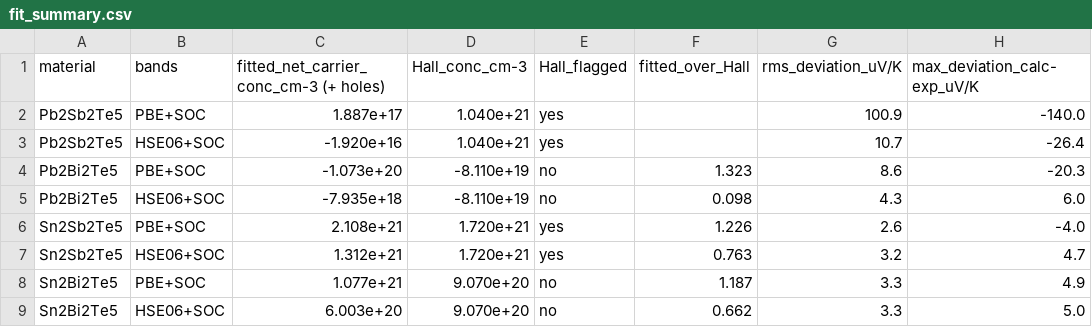
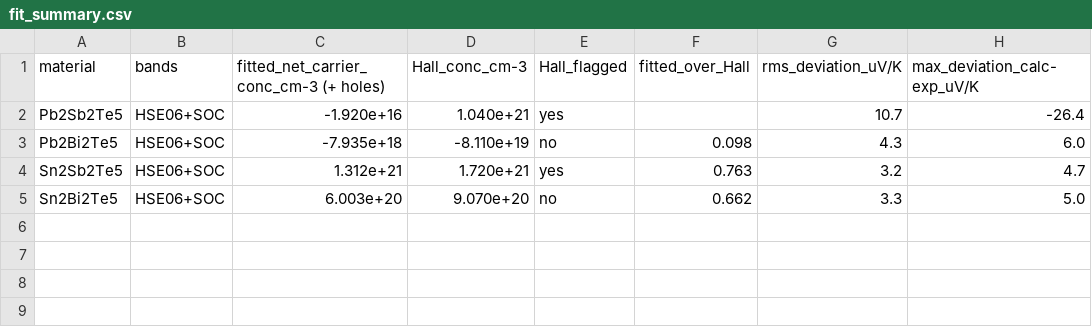
Before and after one commit to Andyw852/A2B2Te5-lone-pair-and-conduction-type, a CSV file: 21_阶段报告与交接/论文图_20261028/source_data/FigS3_S_vs_T/fit_summary.csv, drawn as a sheet; the diff names each change by its address in the sheet, - before the commit and + after, or states it on an @@ line.

```diff
--- a/21_阶段报告与交接/论文图_20261028/source_data/FigS3_S_vs_T/fit_summary.csv
+++ b/21_阶段报告与交接/论文图_20261028/source_data/FigS3_S_vs_T/fit_summary.csv
-row 2: Pb2Sb2Te5 | PBE+SOC | 1.887e+17 | 1.040e+21 | yes |  | 100.9 | -140.0
-row 4: Pb2Bi2Te5 | PBE+SOC | -1.073e+20 | -8.110e+19 | no | 1.323 | 8.6 | -20.3
-row 6: Sn2Sb2Te5 | PBE+SOC | 2.108e+21 | 1.720e+21 | yes | 1.226 | 2.6 | -4.0
-row 8: Sn2Bi2Te5 | PBE+SOC | 1.077e+21 | 9.070e+20 | no | 1.187 | 3.3 | 4.9
```
Also changed, not shown: 21_阶段报告与交接/论文图_20261028/source_data/FigS3_S_vs_T/calculated_S_T.csv, 6 other files.
